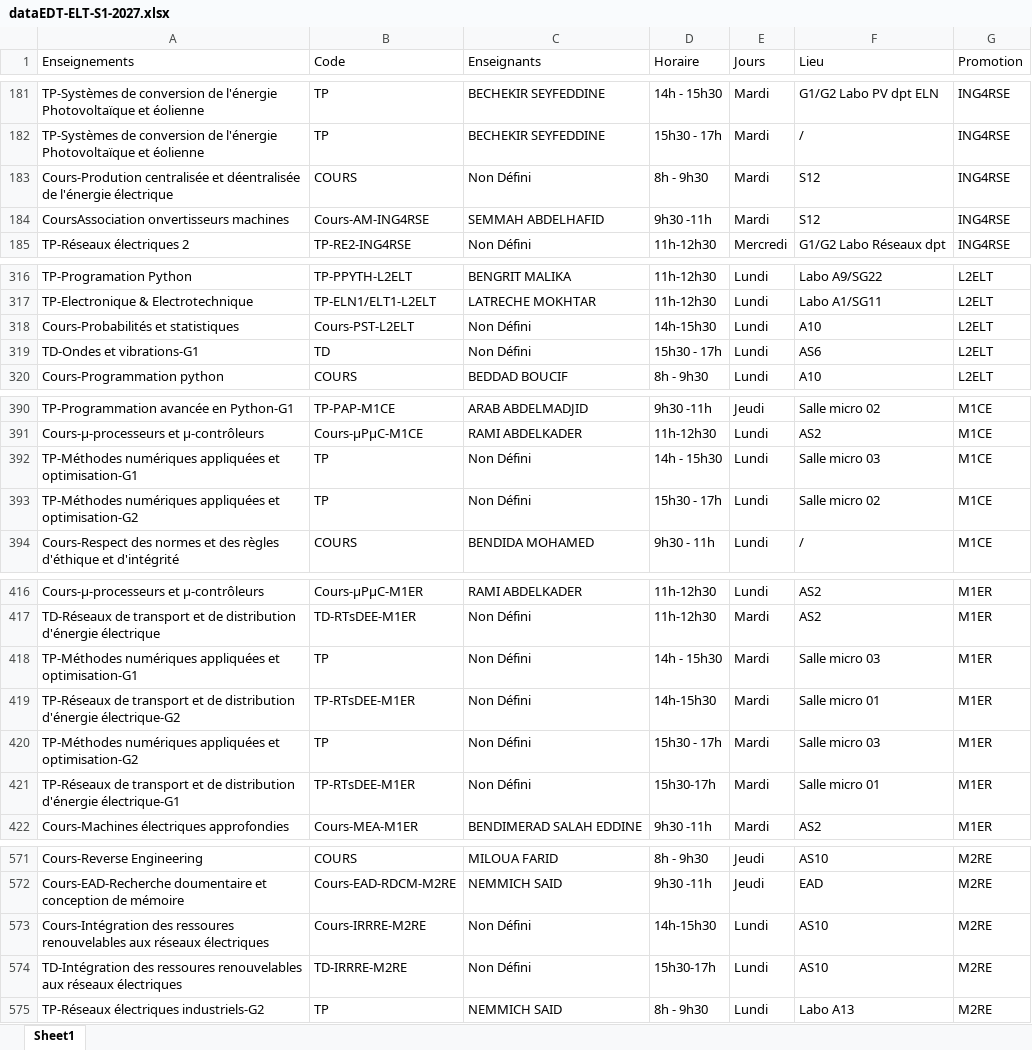
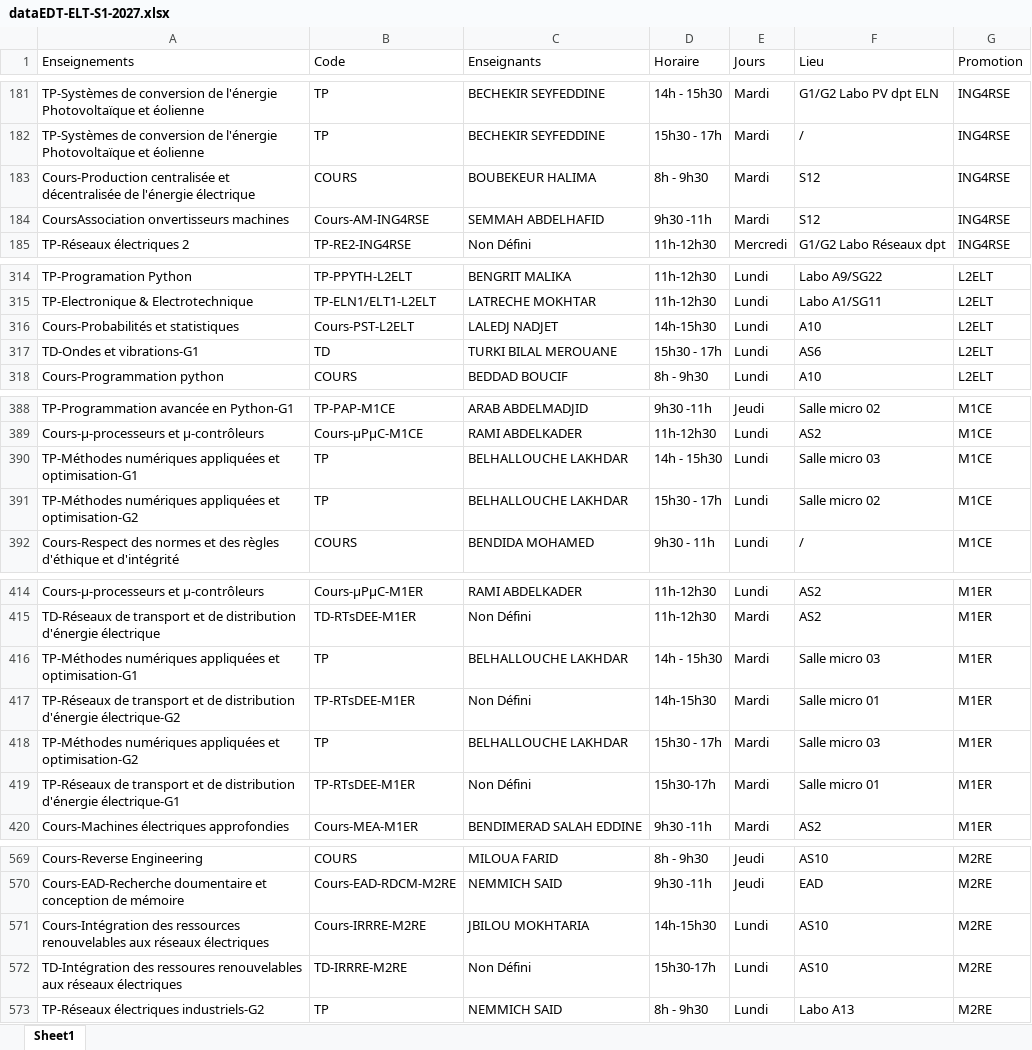
Before and after one commit to EDT-ELT-DEPARTMENT/Emplois-du-temps-2026-2027, an Excel workbook: dataEDT-ELT-S1-2027.xlsx, sheet Sheet1, drawn as a sheet; only a part is shown, gaps mark what is left out; values as stored, in another font and other column widths than the file's, no borders; addresses are those after the commit; the diff covers the shown part only; the diff names each change by its address in the sheet, - before the commit and + after, or states it on an @@ line.

```diff
--- a/dataEDT-ELT-S1-2027.xlsx (sheet Sheet1)
+++ b/dataEDT-ELT-S1-2027.xlsx (sheet Sheet1)
-A183 (Enseignements): Cours-Prodution centralisée et déentralisée de l'énergie…
+A183 (Enseignements): Cours-Production centralisée et décentralisée de l'énergie…
-C183 (Enseignants): Non Défini
+C183 (Enseignants): BOUBEKEUR HALIMA
-C316 (Enseignants): Non Défini
+C316 (Enseignants): LALEDJ NADJET
-C317 (Enseignants): Non Défini
+C317 (Enseignants): TURKI BILAL MEROUANE
-C390:C391 (Enseignants): Non Défini
+C390:C391 (Enseignants): BELHALLOUCHE LAKHDAR
-C416 (Enseignants): Non Défini
+C416 (Enseignants): BELHALLOUCHE LAKHDAR
-C418 (Enseignants): Non Défini
+C418 (Enseignants): BELHALLOUCHE LAKHDAR
-A571 (Enseignements): Cours-Intégration des ressoures renouvelables aux…
+A571 (Enseignements): Cours-Intégration des ressources renouvelables aux…
-C571 (Enseignants): Non Défini
+C571 (Enseignants): JBILOU MOKHTARIA
```
Also changed, not shown: 2 added rows, 4 removed rows and 24 edited cells elsewhere in this sheet.
